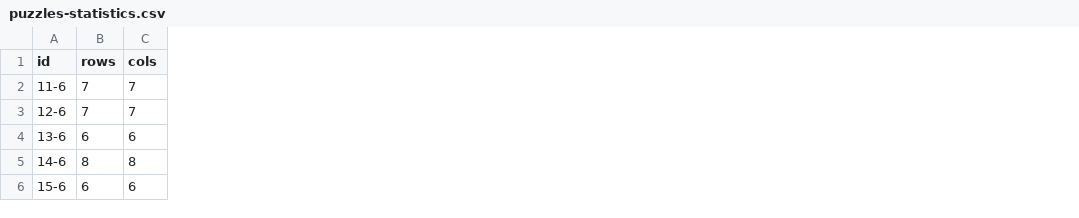
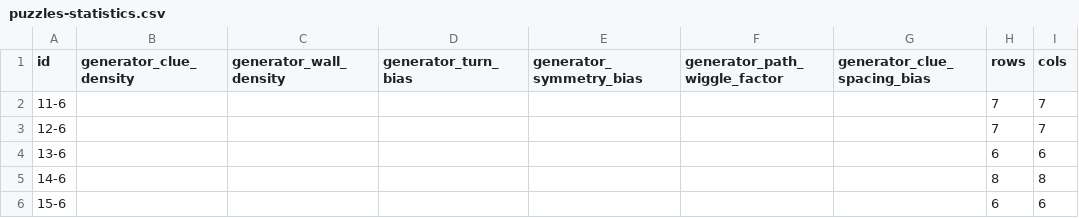
Before and after one commit to HyperD1ve/infinite-zip, a CSV file: assets/data/puzzles-statistics.csv, drawn as a sheet; only a part is shown; the diff names each change by its address in the sheet, - before the commit and + after, or states it on an @@ line.

```diff
--- a/assets/data/puzzles-statistics.csv
+++ b/assets/data/puzzles-statistics.csv
+column B (generator_clue_density), empty
+column C (generator_wall_density), empty
+column D (generator_turn_bias), empty
+column E (generator_symmetry_bias), empty
+column F (generator_path_wiggle_factor), empty
+column G (generator_clue_spacing_bias), empty
```
Also changed, not shown: assets/data/zip-statistics.csv, 36 other files.
